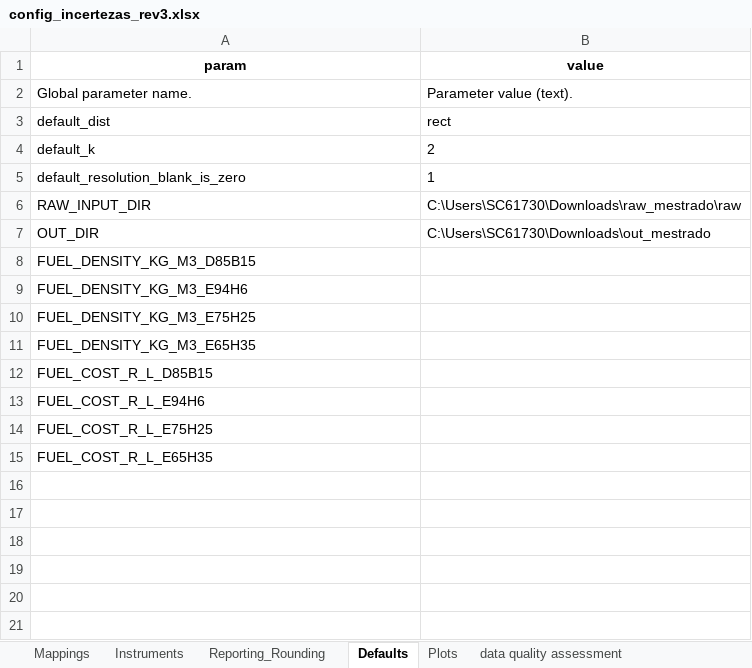
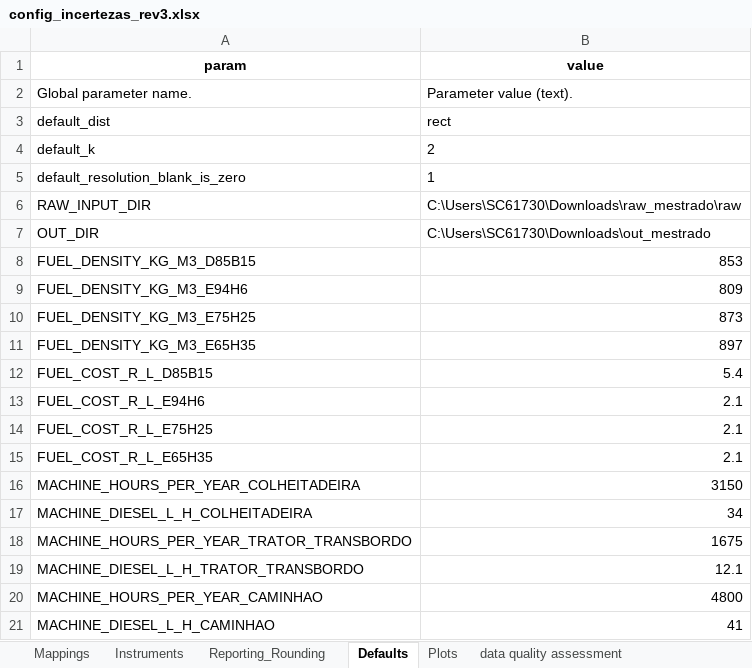
Before and after one commit to Motterdude/nanum-pipeline-28, an Excel workbook: config/config_incertezas_rev3.xlsx, sheet Defaults, drawn as a sheet; values as stored, in another font and other column widths than the file's, no borders; the diff names each change by its address in the sheet, - before the commit and + after, or states it on an @@ line.

Commit message:
Record pipeline28 diesel savings and scenario workflow

```diff
--- a/config/config_incertezas_rev3.xlsx (sheet Defaults)
+++ b/config/config_incertezas_rev3.xlsx (sheet Defaults)
-B8 (value): (empty)
+B8 (value): 853
-B9 (value): (empty)
+B9 (value): 809
-B10 (value): (empty)
+B10 (value): 873
-B11 (value): (empty)
+B11 (value): 897
-B12 (value): (empty)
+B12 (value): 5.4
-B13:B15 (value): (empty)
+B13:B15 (value): 2.1
+row 16: MACHINE_HOURS_PER_YEAR_COLHEITADEIRA | 3150
+row 17: MACHINE_DIESEL_L_H_COLHEITADEIRA | 34
+row 18: MACHINE_HOURS_PER_YEAR_TRATOR_TRANSBORDO | 1675
+row 19: MACHINE_DIESEL_L_H_TRATOR_TRANSBORDO | 12.1
+row 20: MACHINE_HOURS_PER_YEAR_CAMINHAO | 4800
+row 21: MACHINE_DIESEL_L_H_CAMINHAO | 41
```
Also changed, not shown: sheet Plots, 3 other files.
